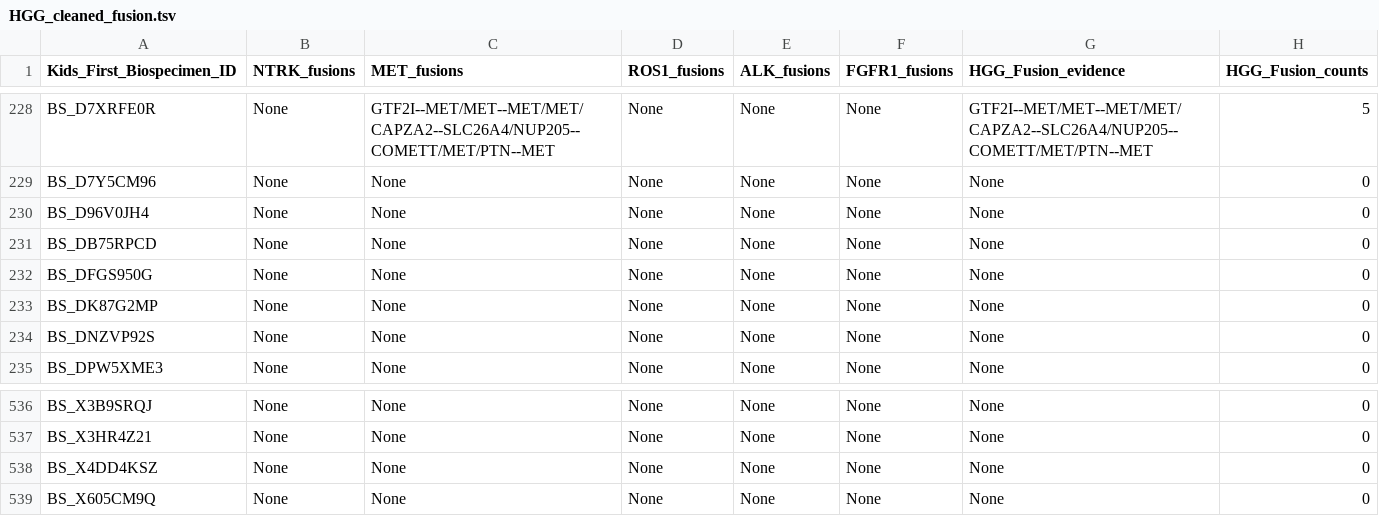
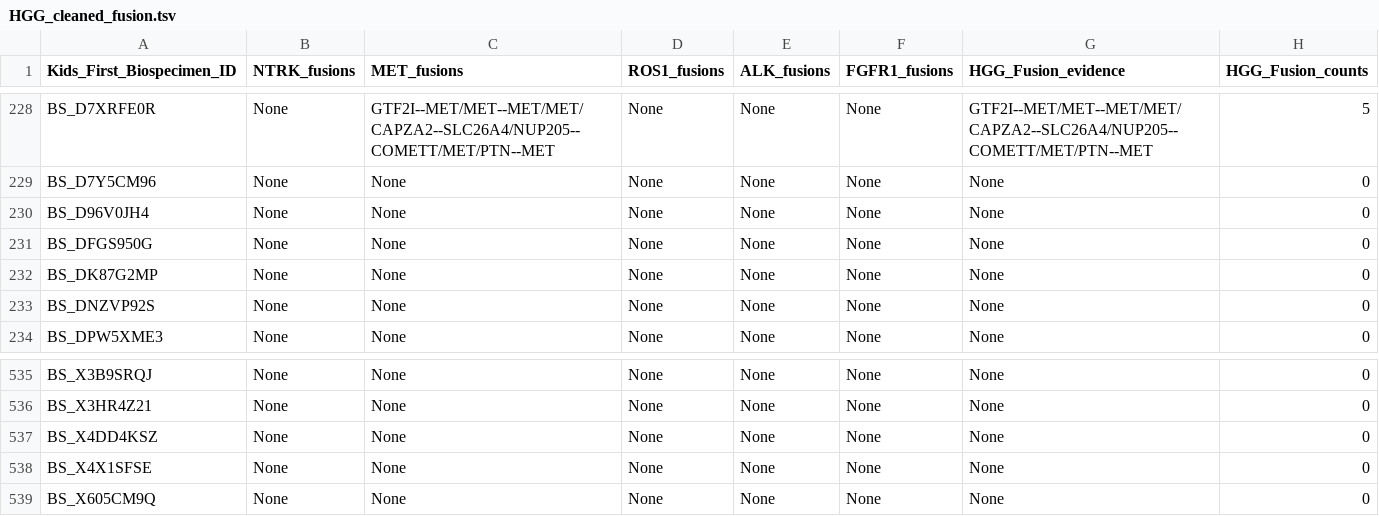
Before and after one commit to rokitalab/OpenPedCan-analysis, a TSV file: analyses/molecular-subtyping-HGG/results/HGG_cleaned_fusion.tsv, drawn as a sheet; only a part is shown, gaps mark what is left out; removed rows and columns are numbered as before the commit, all else as after; the diff names each change by its address in the sheet, - before the commit and + after, or states it on an @@ line.

```diff
--- a/analyses/molecular-subtyping-HGG/results/HGG_cleaned_fusion.tsv
+++ b/analyses/molecular-subtyping-HGG/results/HGG_cleaned_fusion.tsv
-row 231: BS_DB75RPCD | None | None | None | None | None | None | 0
+row 538: BS_X4X1SFSE | None | None | None | None | None | None | 0
```
Also changed, not shown: analyses/molecular-subtyping-HGG/results/HGG_cleaned_cnv.tsv, analyses/molecular-subtyping-HGG/results/HGG_cleaned_expression.tsv, 21 other files.
